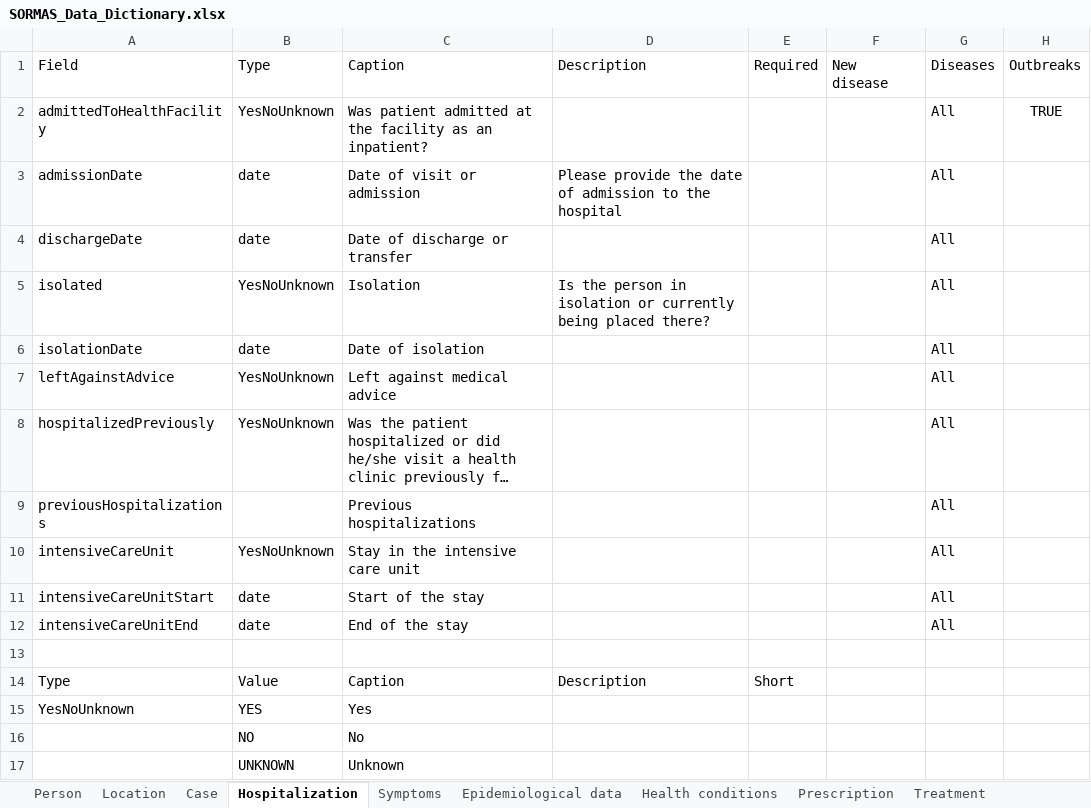
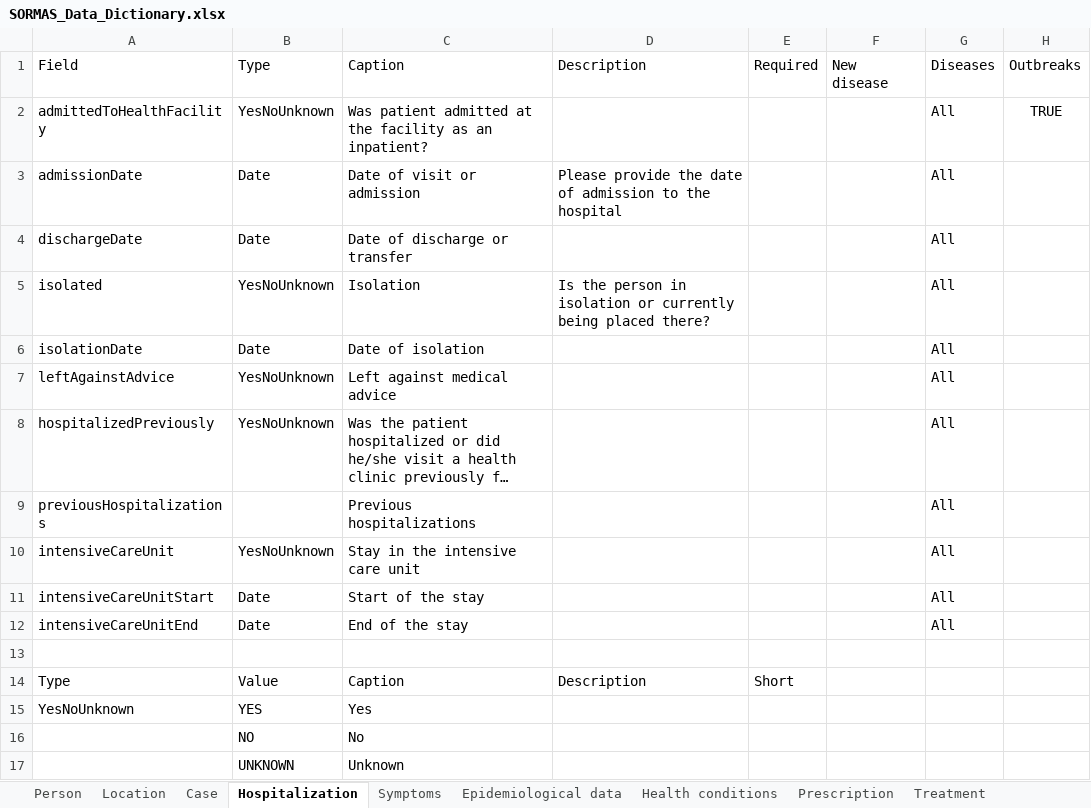
Before and after one commit to omoluabidotcom/APMIS-Project, an Excel workbook: sormas-api/src/main/resources/doc/SORMAS_Data_Dictionary.xlsx, sheet Hospitalization, drawn as a sheet; long unchanged cells end in …; values as stored, in another font and other column widths than the file's, no borders; table styles not drawn; the diff names each change by its address in the sheet, - before the commit and + after, or states it on an @@ line.

```diff
--- a/sormas-api/src/main/resources/doc/SORMAS_Data_Dictionary.xlsx (sheet Hospitalization)
+++ b/sormas-api/src/main/resources/doc/SORMAS_Data_Dictionary.xlsx (sheet Hospitalization)
-B3:B4: date
+B3:B4: Date
-B6: date
+B6: Date
-B11:B12: date
+B11:B12: Date
```
Also changed, not shown: sheet Epidemiological data, sheet Case, sheet Event participant, sheet Contact, sheet Event, sheet Task, 9 more sheets, other sheet tabs, sormas-api/src/main/resources/doc/SORMAS_User_Rights.xlsx, 6 other files.
